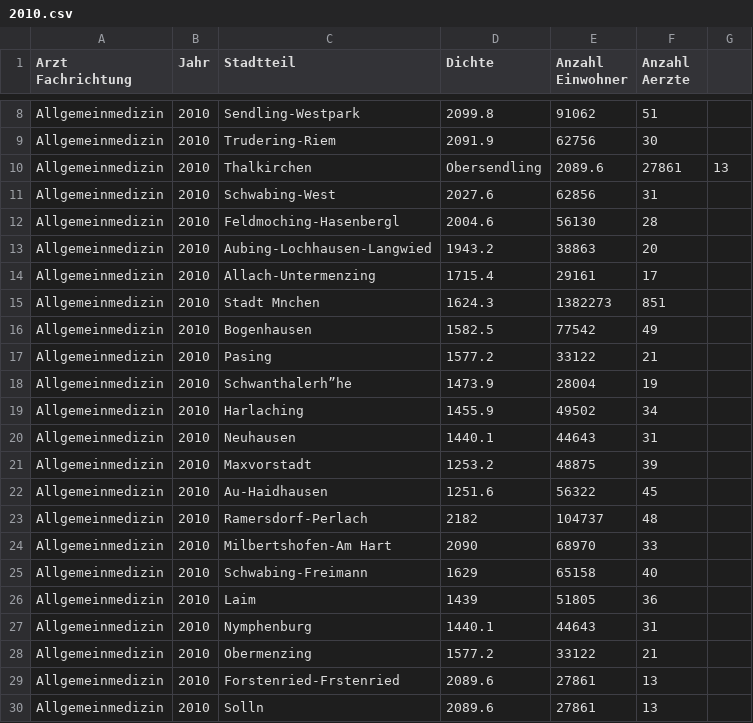
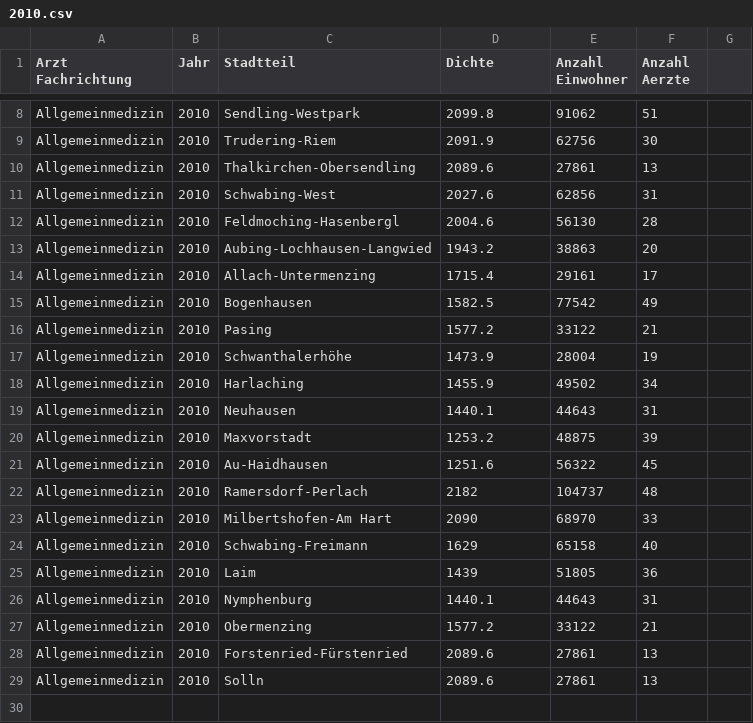
Before and after one commit to SaschaSZ/gdv, a CSV file: 2010.csv, drawn as a sheet; only a part is shown, gaps mark what is left out; removed rows and columns are numbered as before the commit, all else as after; the diff names each change by its address in the sheet, - before the commit and + after, or states it on an @@ line.

Commit message:
Update 2010.csv

```diff
--- a/2010.csv
+++ b/2010.csv
-row 10: Allgemeinmedizin | 2010 | Thalkirchen | Obersendling | 2089.6 | 27861 | 13
+row 10: Allgemeinmedizin | 2010 | Thalkirchen-Obersendling | 2089.6 | 27861 | 13
-row 15: Allgemeinmedizin | 2010 | Stadt Mnchen | 1624.3 | 1382273 | 851
-C17 (Stadtteil): Schwanthalerh”he
+C17 (Stadtteil): Schwanthalerhöhe
-C28 (Stadtteil): Forstenried-Frstenried
+C28 (Stadtteil): Forstenried-Fürstenried
```
